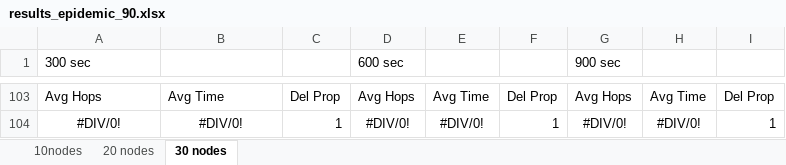
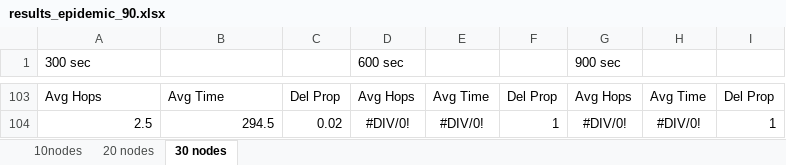
Before and after one commit to wanderowski/web-simulator, an Excel workbook: results_epidemic_90.xlsx, sheet 30 nodes, drawn as a sheet; only a part is shown, gaps mark what is left out; values as stored, in another font and other column widths than the file's, no borders; the diff covers the shown part only; the diff names each change by its address in the sheet, - before the commit and + after, or states it on an @@ line.

Commit message:
30 nodes 90 prob 300 sec - results

```diff
--- a/results_epidemic_90.xlsx (sheet 30 nodes)
+++ b/results_epidemic_90.xlsx (sheet 30 nodes)
-A104 (300 sec): #DIV/0!
+A104 (300 sec): 2.5
-A104:B104 alignment: center
+A104:B104 alignment: right
-B104: #DIV/0!
+B104: 294.5
-C104: 1
+C104: 0.02
```
Also changed, not shown: other rows of this sheet.
